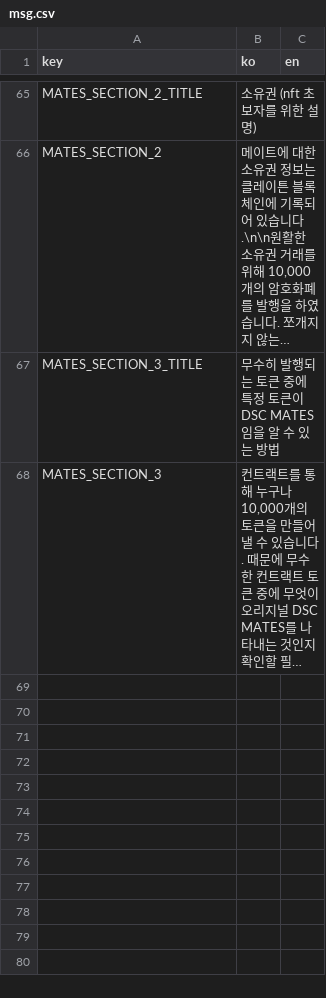
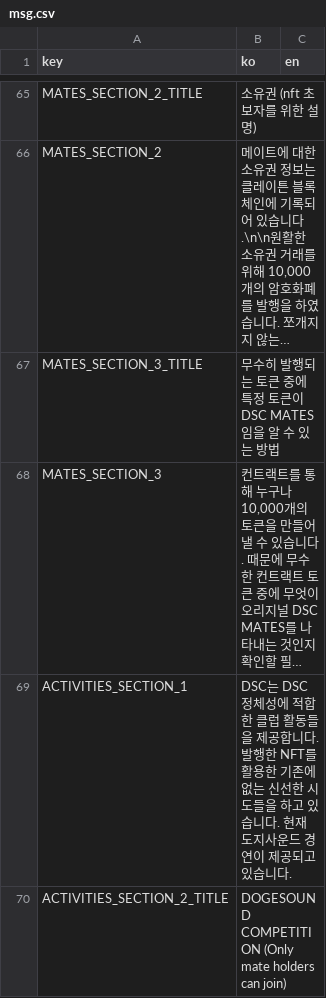
Before and after one commit to dogesoundclub/dsc-app-v2, a CSV file: docs/msg.csv, drawn as a sheet; only a part is shown, gaps mark what is left out; long unchanged cells end in …; the diff covers the shown part only; the diff names each change by its address in the sheet, - before the commit and + after, or states it on an @@ line.

Commit message:
Activities 화면 추가

```diff
--- a/docs/msg.csv
+++ b/docs/msg.csv
+row 69: ACTIVITIES_SECTION_1 | DSC는 DSC 정체성에 적합한 클럽 활동들을 제공합니다. 발행한 NFT를 활용한 기존에 없는 신선한 시도들을 하고 있습니다. 현재 도지사운드 경연이 제공되고 있습니다.
+row 70: ACTIVITIES_SECTION_2_TITLE | DOGESOUND COMPETITION (Only mate holders can join)
```
Also changed, not shown: 1 added row elsewhere in this file, 9 other files.
